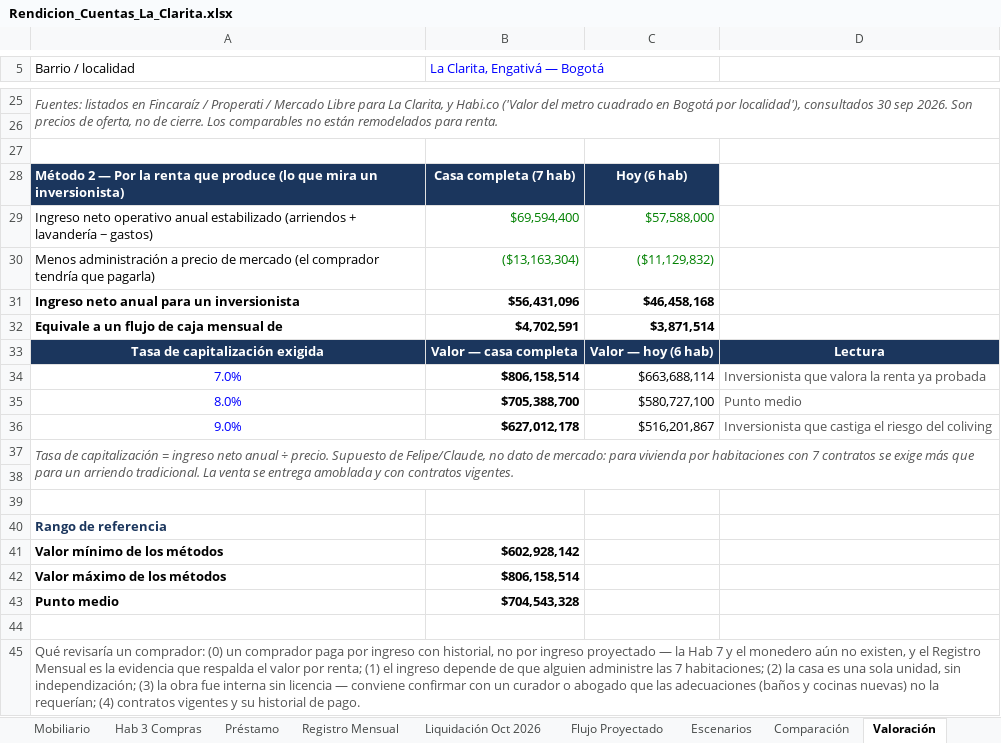
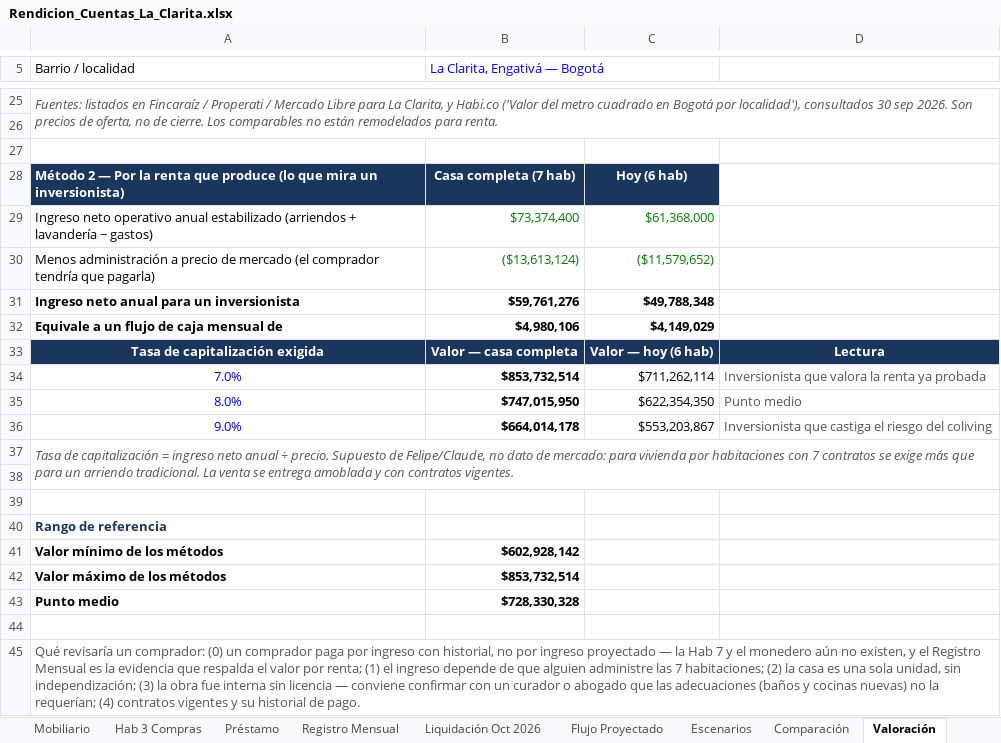
Before and after one commit to FelipeFQ/proyecto-de-vida, an Excel workbook: finanzas/clarita/Rendicion_Cuentas_La_Clarita.xlsx, sheet Valoración, drawn as a sheet; only a part is shown, gaps mark what is left out; values as stored, in another font and other column widths than the file's, no borders; the diff names each change by its address in the sheet, - before the commit and + after, or states it on an @@ line.

```diff
--- a/finanzas/clarita/Rendicion_Cuentas_La_Clarita.xlsx (sheet Valoración)
+++ b/finanzas/clarita/Rendicion_Cuentas_La_Clarita.xlsx (sheet Valoración)
-B29 (La Clarita, Engativá — Bogotá): $69,594,400
+B29 (La Clarita, Engativá — Bogotá): $73,374,400
-C29: $57,588,000
+C29: $61,368,000
-B30 (La Clarita, Engativá — Bogotá): ($13,163,304)
+B30 (La Clarita, Engativá — Bogotá): ($13,613,124)
-C30: ($11,129,832)
+C30: ($11,579,652)
-B31 (La Clarita, Engativá — Bogotá): $56,431,096
+B31 (La Clarita, Engativá — Bogotá): $59,761,276
-C31: $46,458,168
+C31: $49,788,348
-B32 (La Clarita, Engativá — Bogotá): $4,702,591
+B32 (La Clarita, Engativá — Bogotá): $4,980,106
-C32: $3,871,514
+C32: $4,149,029
-B34 (La Clarita, Engativá — Bogotá): $806,158,514
+B34 (La Clarita, Engativá — Bogotá): $853,732,514
-C34: $663,688,114
+C34: $711,262,114
-B35 (La Clarita, Engativá — Bogotá): $705,388,700
+B35 (La Clarita, Engativá — Bogotá): $747,015,950
-C35: $580,727,100
+C35: $622,354,350
-B36 (La Clarita, Engativá — Bogotá): $627,012,178
+B36 (La Clarita, Engativá — Bogotá): $664,014,178
-C36: $516,201,867
+C36: $553,203,867
-B42 (La Clarita, Engativá — Bogotá): $806,158,514
+B42 (La Clarita, Engativá — Bogotá): $853,732,514
-B43 (La Clarita, Engativá — Bogotá): $704,543,328
+B43 (La Clarita, Engativá — Bogotá): $728,330,328
```
Also changed, not shown: sheet Flujo Proyectado, sheet Escenarios, sheet Mobiliario, sheet Hab 3 Compras, sheet Registro Mensual, sheet Comparación, 5 more sheets, formulas that keep their value.
